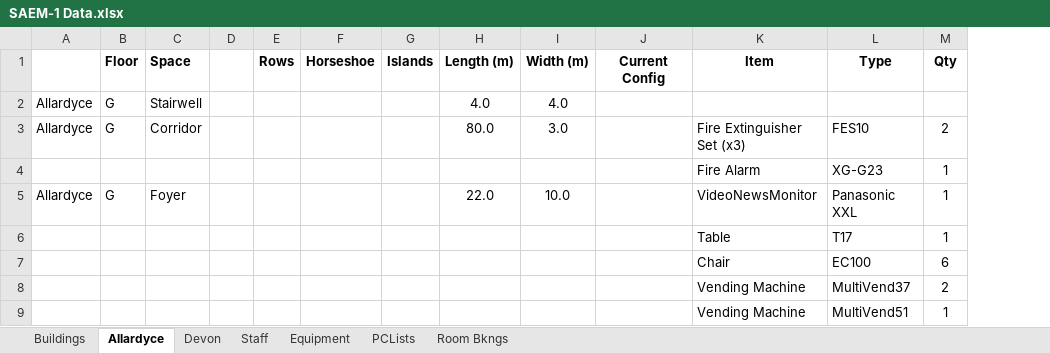
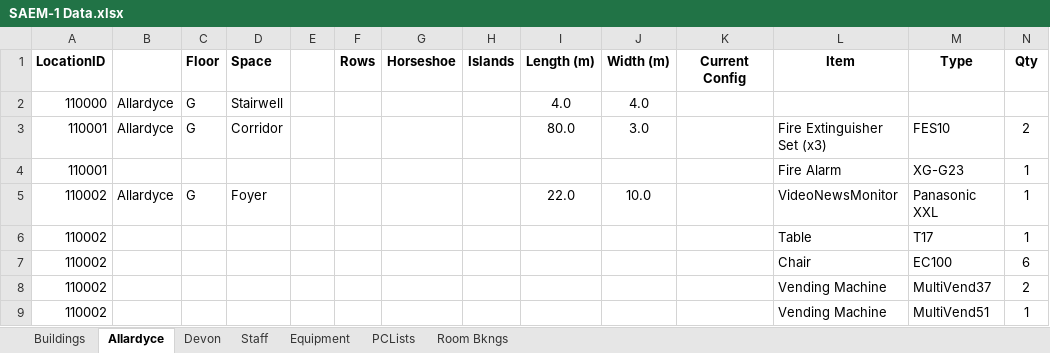
Before and after one commit to Drshockalot/SwitchboardCentral, an Excel workbook: SAEM-1 Data.xlsx, sheet Allardyce, drawn as a sheet; only a part is shown; values as stored, in another font and other column widths than the file's, no borders; the diff names each change by its address in the sheet, - before the commit and + after, or states it on an @@ line.

```diff
--- a/SAEM-1 Data.xlsx (sheet Allardyce)
+++ b/SAEM-1 Data.xlsx (sheet Allardyce)
+column A (LocationID), rows 2-9: 110000 | 110001 | 110001 | 110002 | 110002 | 110002 | 110002 | 110002
```
Also changed, not shown: sheet PCLists, sheet Devon, 4 other files.
